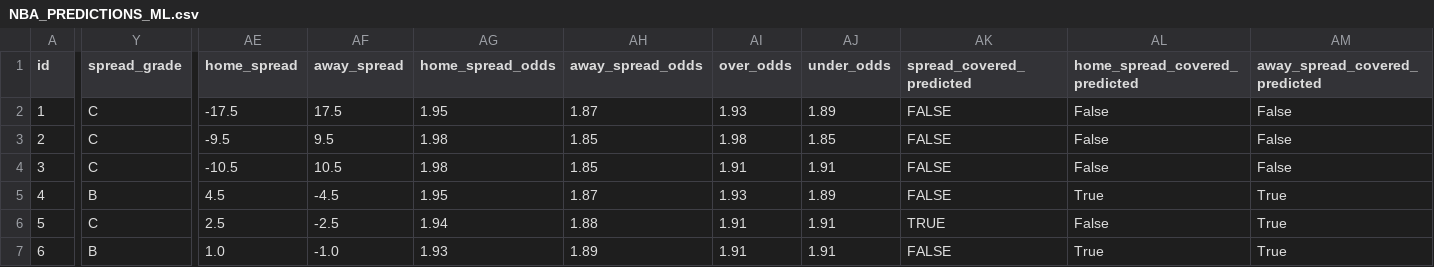
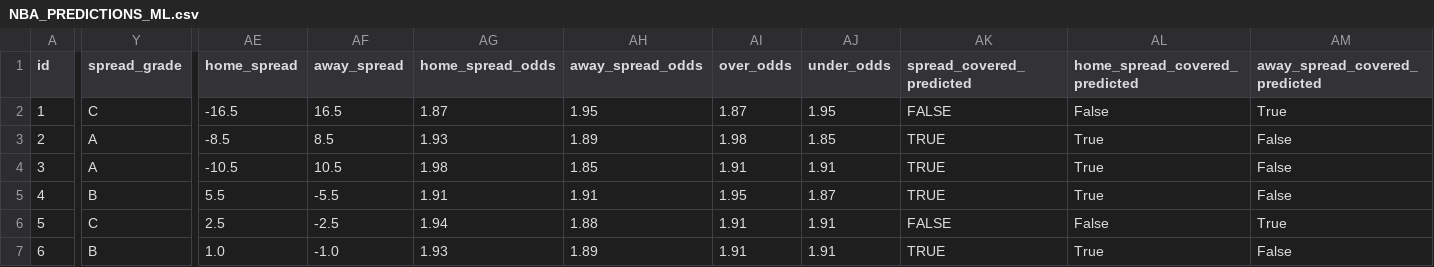
Before and after one commit to iampreetdave-work/basketball-NBA, a CSV file: NBA_PREDICTIONS_ML.csv, drawn as a sheet; only a part is shown, gaps mark what is left out; the diff covers the shown part only; the diff names each change by its address in the sheet, - before the commit and + after, or states it on an @@ line.

```diff
--- a/NBA_PREDICTIONS_ML.csv
+++ b/NBA_PREDICTIONS_ML.csv
-AE2 (home_spread): -17.5
+AE2 (home_spread): -16.5
-AF2 (away_spread): 17.5
+AF2 (away_spread): 16.5
-AG2 (home_spread_odds): 1.95
+AG2 (home_spread_odds): 1.87
-AH2 (away_spread_odds): 1.87
+AH2 (away_spread_odds): 1.95
-AI2 (over_odds): 1.93
+AI2 (over_odds): 1.87
-AJ2 (under_odds): 1.89
+AJ2 (under_odds): 1.95
-AM2 (away_spread_covered_predicted): False
+AM2 (away_spread_covered_predicted): True
-Y3:Y4 (spread_grade): C
+Y3:Y4 (spread_grade): A
-AE3 (home_spread): -9.5
+AE3 (home_spread): -8.5
-AF3 (away_spread): 9.5
+AF3 (away_spread): 8.5
-AG3 (home_spread_odds): 1.98
+AG3 (home_spread_odds): 1.93
-AH3 (away_spread_odds): 1.85
+AH3 (away_spread_odds): 1.89
-AK3:AK5 (spread_covered_predicted): FALSE
+AK3:AK5 (spread_covered_predicted): TRUE
-AL3:AL4 (home_spread_covered_predicted): False
+AL3:AL4 (home_spread_covered_predicted): True
-AE5 (home_spread): 4.5
+AE5 (home_spread): 5.5
-AF5 (away_spread): -4.5
+AF5 (away_spread): -5.5
-AG5 (home_spread_odds): 1.95
+AG5 (home_spread_odds): 1.91
-AH5 (away_spread_odds): 1.87
+AH5 (away_spread_odds): 1.91
-AI5 (over_odds): 1.93
+AI5 (over_odds): 1.95
-AJ5 (under_odds): 1.89
+AJ5 (under_odds): 1.87
-AM5 (away_spread_covered_predicted): True
+AM5 (away_spread_covered_predicted): False
-AK6 (spread_covered_predicted): TRUE
+AK6 (spread_covered_predicted): FALSE
-AK7 (spread_covered_predicted): FALSE
+AK7 (spread_covered_predicted): TRUE
-AM7 (away_spread_covered_predicted): True
+AM7 (away_spread_covered_predicted): False
```
Also changed, not shown: 13 edited cells elsewhere in this file, Future.csv, upcoming_nba_draftkings_odds.csv.
